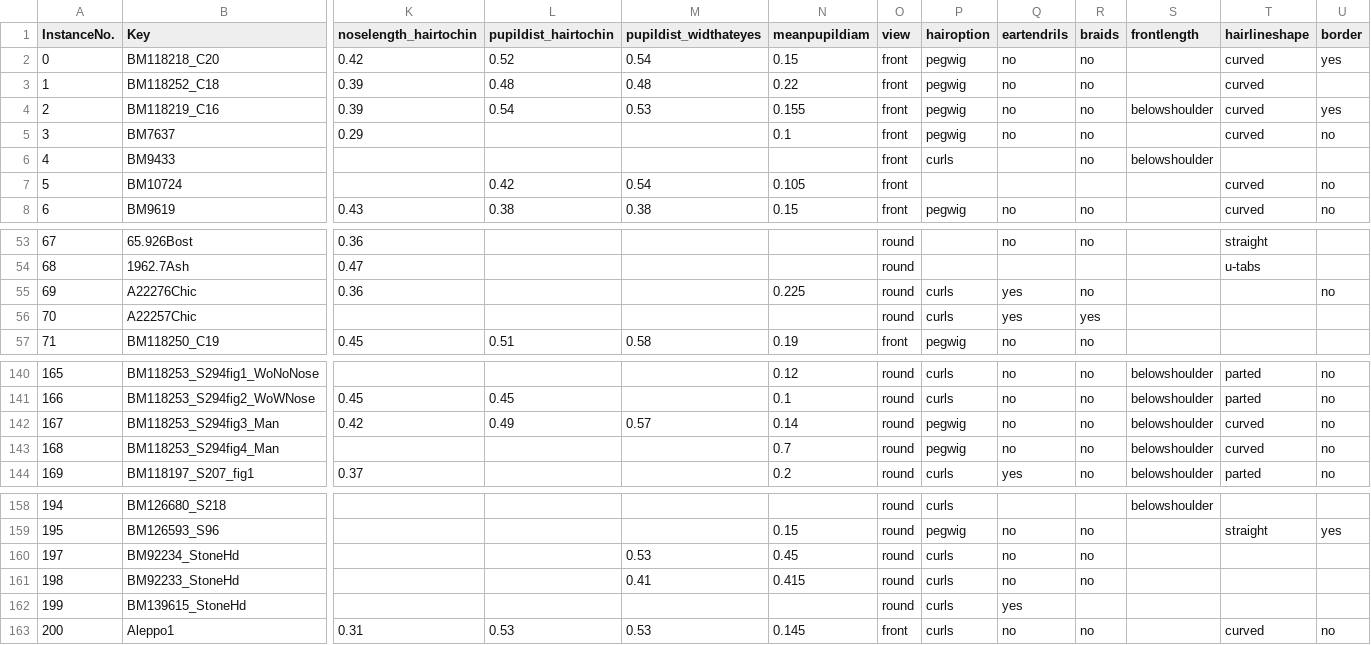
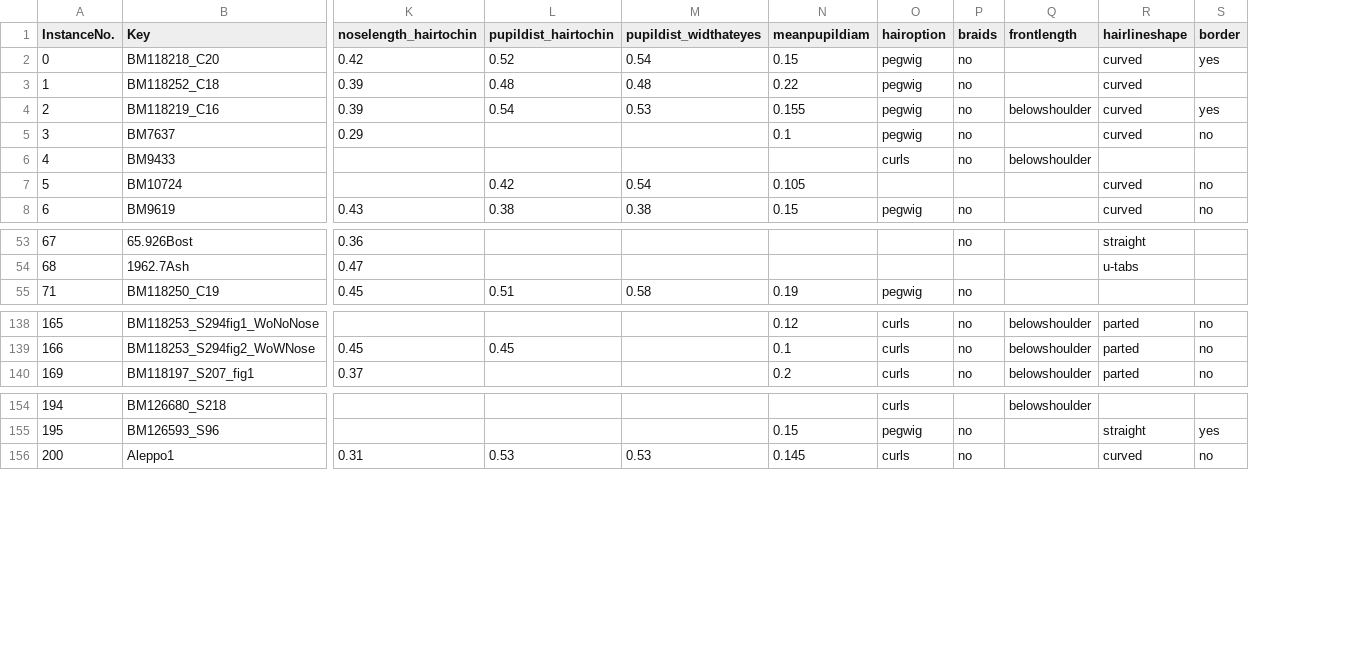
Before and after one commit to aneic/aneic-core, a CSV file: data/levantine_corpus_gansell.csv, drawn as a sheet; only a part is shown, gaps mark what is left out; rows hold the shown columns only; the diff names each change by its address in the sheet, - before the commit and + after, or states it on an @@ line.

Commit message:
Removed unused objects and features from corpus
Removed Features:

'view', 'eartendrils'

Removed Objects:

'BM139615_StoneHd', 'BM92233_StoneHd', 'BM92234_StoneHd',
'BM118253_S294fig3_Man', 'BM118253_S294fig4_Man',
'A22276Chic', 'A22257Chic'

```diff
--- a/data/levantine_corpus_gansell.csv
+++ b/data/levantine_corpus_gansell.csv
-column O (view), rows 2-8: all front; rows 53-54: round | round; row 57: front; rows 140-141: round | round; row 144: round; rows 158-159: round | round; row 163: front
-column Q (eartendrils), rows 2-8: no | no | no | no |  |  | no; row 53: no; row 57: no; rows 140-141: no | no; row 144: yes; row 159: no; row 163: no
-row 55: 69 | A22276Chic | 0.36 |  |  | 0.225 | round | curls | yes | no |  |  | no
-row 56: 70 | A22257Chic |  |  |  |  | round | curls | yes | yes
-row 142: 167 | BM118253_S294fig3_Man | 0.42 | 0.49 | 0.57 | 0.14 | round | pegwig | no | no | belowshoulder | curved | no
-row 143: 168 | BM118253_S294fig4_Man |  |  |  | 0.7 | round | pegwig | no | no | belowshoulder | curved | no
-row 160: 197 | BM92234_StoneHd |  |  | 0.53 | 0.45 | round | curls | no | no
-row 161: 198 | BM92233_StoneHd |  |  | 0.41 | 0.415 | round | curls | no | no
-row 162: 199 | BM139615_StoneHd |  |  |  |  | round | curls | yes
```
